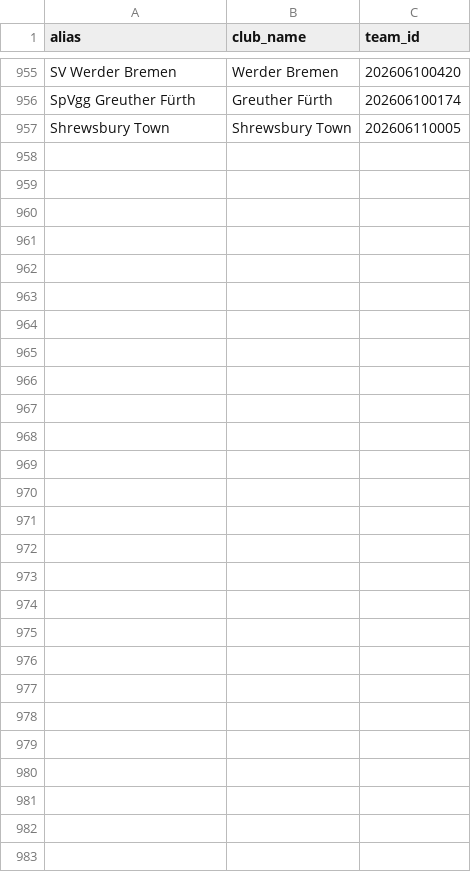
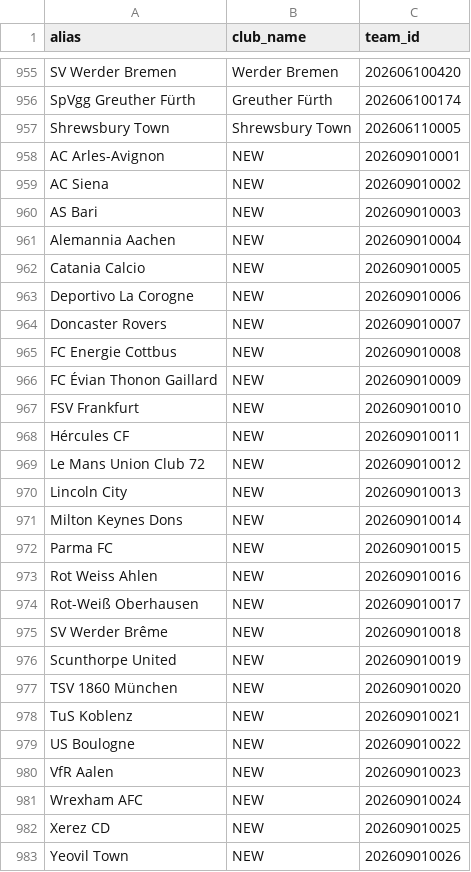
Before and after one commit to StephMarcellin/Football_predictor, a CSV file: dbt_project/seeds/team_mapping.csv, drawn as a sheet; only a part is shown, gaps mark what is left out; the diff covers the shown part only.

```diff
--- a/dbt_project/seeds/team_mapping.csv
+++ b/dbt_project/seeds/team_mapping.csv
@@ -957 +957,27 @@ SpVgg Greuther Fürth,Greuther Fürth,202606100174
 Shrewsbury Town,Shrewsbury Town,202606110005
+AC Arles-Avignon,NEW,202609010001
+AC Siena,NEW,202609010002
+AS Bari,NEW,202609010003
+Alemannia Aachen,NEW,202609010004
+Catania Calcio,NEW,202609010005
+Deportivo La Corogne,NEW,202609010006
+Doncaster Rovers,NEW,202609010007
+FC Energie Cottbus,NEW,202609010008
+FC Évian Thonon Gaillard,NEW,202609010009
+FSV Frankfurt,NEW,202609010010
+Hércules CF,NEW,202609010011
+Le Mans Union Club 72,NEW,202609010012
+Lincoln City,NEW,202609010013
+Milton Keynes Dons,NEW,202609010014
+Parma FC,NEW,202609010015
+Rot Weiss Ahlen,NEW,202609010016
+Rot-Weiß Oberhausen,NEW,202609010017
+SV Werder Brême,NEW,202609010018
+Scunthorpe United,NEW,202609010019
+TSV 1860 München,NEW,202609010020
+TuS Koblenz,NEW,202609010021
+US Boulogne,NEW,202609010022
+VfR Aalen,NEW,202609010023
+Wrexham AFC,NEW,202609010024
+Xerez CD,NEW,202609010025
+Yeovil Town,NEW,202609010026
```
Also changed, not shown: 1 edited cell elsewhere in this file, 28 other files.
